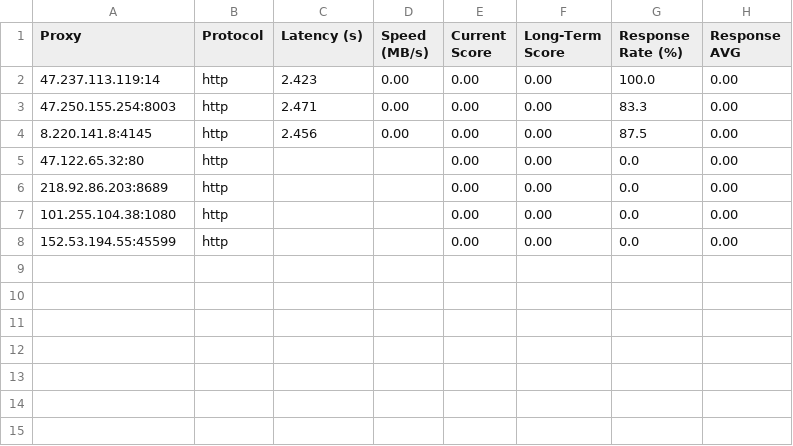
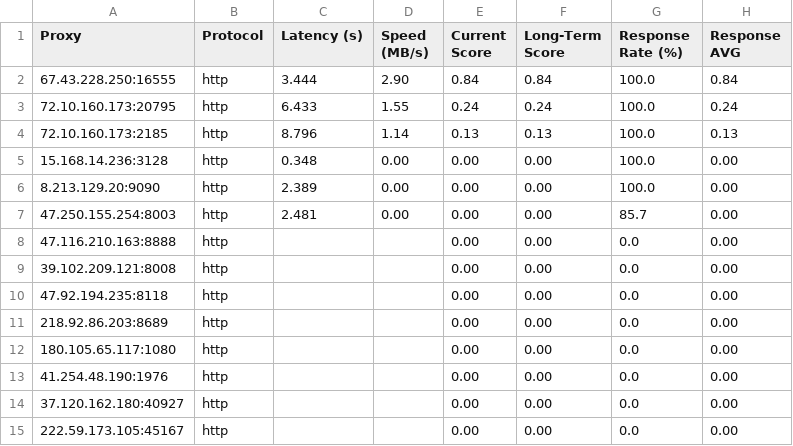
Before and after one commit to rriordan/Proxy-Master, a CSV file: Output/proxy_benchmark_results.csv, drawn as a sheet.

```diff
--- a/Output/proxy_benchmark_results.csv
+++ b/Output/proxy_benchmark_results.csv
@@ -1,8 +1,15 @@
 Proxy,Protocol,Latency (s),Speed (MB/s),Current Score,Long-Term Score,Response Rate (%),Response AVG
-47.237.113.119:14,http,2.423,0.00,0.00,0.00,100.0,0.00
-47.250.155.254:8003,http,2.471,0.00,0.00,0.00,83.3,0.00
-8.220.141.8:4145,http,2.456,0.00,0.00,0.00,87.5,0.00
-47.122.65.32:80,http,,,0.00,0.00,0.0,0.00
+67.43.228.250:16555,http,3.444,2.90,0.84,0.84,100.0,0.84
+72.10.160.173:20795,http,6.433,1.55,0.24,0.24,100.0,0.24
+72.10.160.173:2185,http,8.796,1.14,0.13,0.13,100.0,0.13
+15.168.14.236:3128,http,0.348,0.00,0.00,0.00,100.0,0.00
+8.213.129.20:9090,http,2.389,0.00,0.00,0.00,100.0,0.00
+47.250.155.254:8003,http,2.481,0.00,0.00,0.00,85.7,0.00
+47.116.210.163:8888,http,,,0.00,0.00,0.0,0.00
+39.102.209.121:8008,http,,,0.00,0.00,0.0,0.00
+47.92.194.235:8118,http,,,0.00,0.00,0.0,0.00
 218.92.86.203:8689,http,,,0.00,0.00,0.0,0.00
-101.255.104.38:1080,http,,,0.00,0.00,0.0,0.00
-152.53.194.55:45599,http,,,0.00,0.00,0.0,0.00
+180.105.65.117:1080,http,,,0.00,0.00,0.0,0.00
+41.254.48.190:1976,http,,,0.00,0.00,0.0,0.00
+37.120.162.180:40927,http,,,0.00,0.00,0.0,0.00
+222.59.173.105:45167,http,,,0.00,0.00,0.0,0.00
```
Also changed, not shown: Output/proxy_history.csv, 4 other files.
